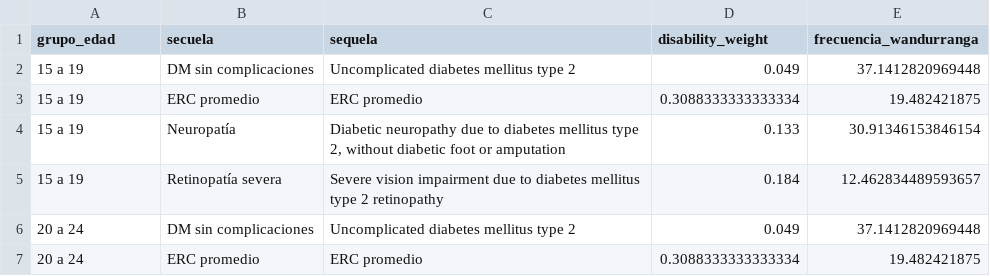
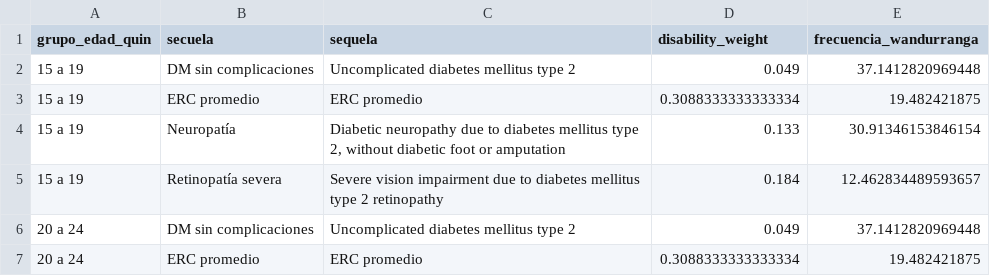
Before and after one commit to datos-ine/Procesamiento-R, a CSV file: Bases de datos/clean/dw_edad_quin.csv (was Bases de datos/clean/dw_edad.csv), drawn as a sheet; only a part is shown.

Commit message:
Update 14-05-25: guardado provisorio datos prevalencia por grupo edad ENFR

```diff
--- a/Bases de datos/clean/dw_edad.csv
+++ b/Bases de datos/clean/dw_edad_quin.csv
@@ -1,2 +1,2 @@
-grupo_edad,secuela,sequela,disability_weight,frecuencia_wandurranga
+grupo_edad_quin,secuela,sequela,disability_weight,frecuencia_wandurranga
 15 a 19,DM sin complicaciones,Uncomplicated diabetes mellitus type 2,0.049,37.1412820969448
```
Also changed, not shown: 4 other files.
